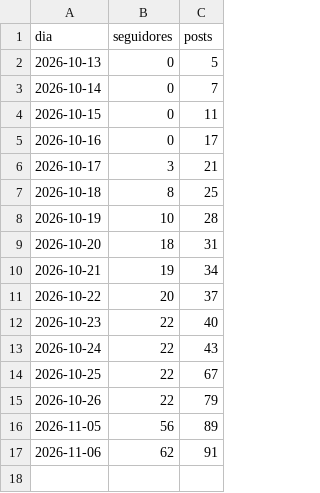
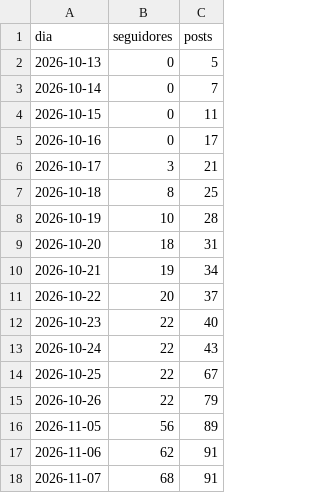
Before and after one commit to arthurimparavel007-blip/zerotampas, a CSV file: dados/seguidores.csv, drawn as a sheet.

```diff
--- a/dados/seguidores.csv
+++ b/dados/seguidores.csv
@@ -17 +17,2 @@ dia,seguidores,posts
 2026-11-06,62,91
+2026-11-07,68,91
```
Also changed, not shown: 2 other files.
